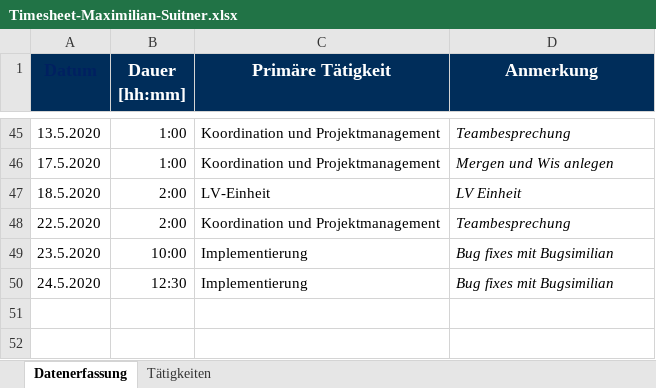
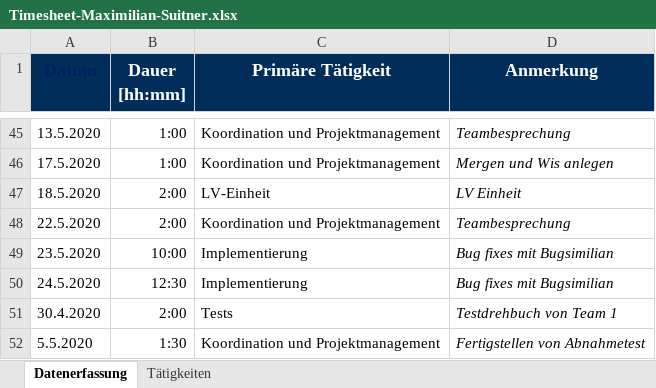
Before and after one commit to georg-wenzel/prodiga-IoT, an Excel workbook: docs/Timesheets/Timesheet-Maximilian-Suitner.xlsx, sheet Datenerfassung, drawn as a sheet; only a part is shown, gaps mark what is left out; values as stored, in another font and other column widths than the file's, no borders; the diff names each change by its address in the sheet, - before the commit and + after, or states it on an @@ line.

Commit message:
Time to the sheet

```diff
--- a/docs/Timesheets/Timesheet-Maximilian-Suitner.xlsx (sheet Datenerfassung)
+++ b/docs/Timesheets/Timesheet-Maximilian-Suitner.xlsx (sheet Datenerfassung)
+row 51: 30.4.2020 | 2:00 | Tests | Testdrehbuch von Team 1
+row 52: 5.5.2020 | 1:30 | Koordination und Projektmanagement | Fertigstellen von Abnahmetest
```
